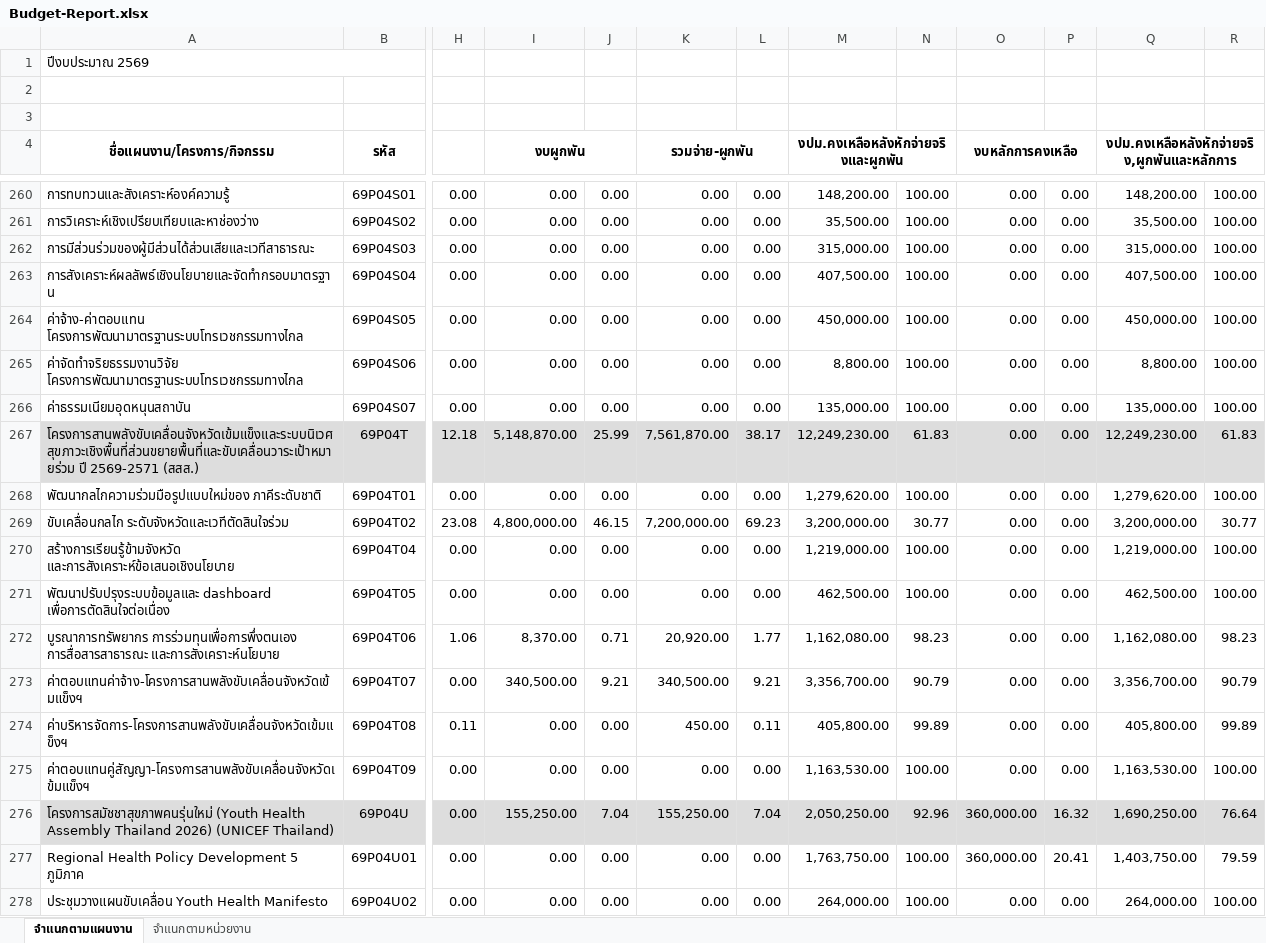
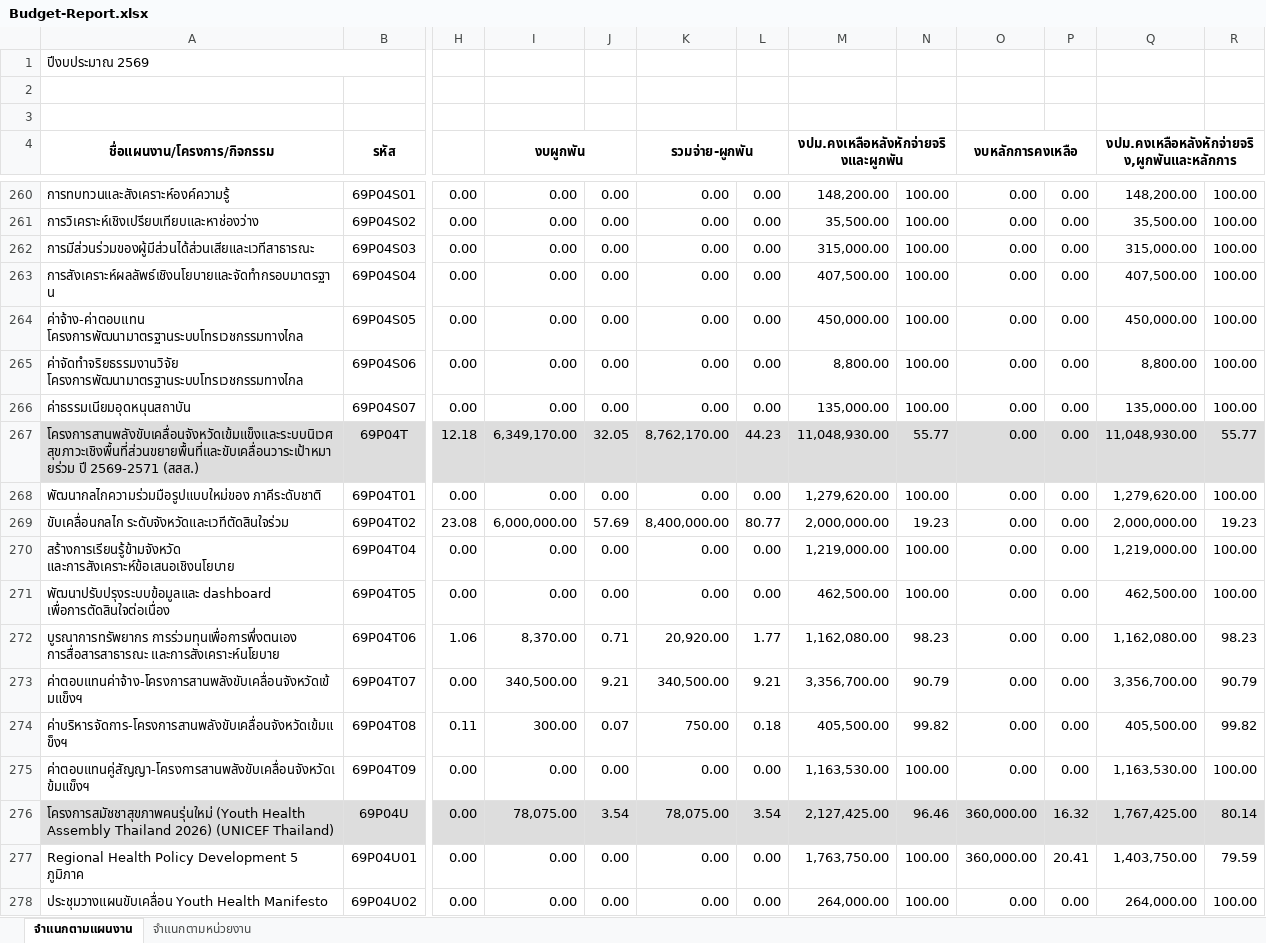
Before and after one commit to nhco101/budgetreport, an Excel workbook: Budget-Report.xlsx, sheet จำแนกตามแผนงาน, drawn as a sheet; only a part is shown, gaps mark what is left out; values as stored, in another font and other column widths than the file's, no borders; the diff covers the shown part only; the diff names each change by its address in the sheet, - before the commit and + after, or states it on an @@ line.

Commit message:
Update Data 2569-07-18

```diff
--- a/Budget-Report.xlsx (sheet จำแนกตามแผนงาน)
+++ b/Budget-Report.xlsx (sheet จำแนกตามแผนงาน)
-I267 (งบผูกพัน): 5,148,870.00
+I267 (งบผูกพัน): 6,349,170.00
-J267: 25.99
+J267: 32.05
-K267 (รวมจ่าย-ผูกพัน): 7,561,870.00
+K267 (รวมจ่าย-ผูกพัน): 8,762,170.00
-L267: 38.17
+L267: 44.23
-M267: 12,249,230.00
+M267: 11,048,930.00
-N267: 61.83
+N267: 55.77
-Q267: 12,249,230.00
+Q267: 11,048,930.00
-R267: 61.83
+R267: 55.77
-I269 (งบผูกพัน): 4,800,000.00
+I269 (งบผูกพัน): 6,000,000.00
-J269: 46.15
+J269: 57.69
-K269 (รวมจ่าย-ผูกพัน): 7,200,000.00
+K269 (รวมจ่าย-ผูกพัน): 8,400,000.00
-L269: 69.23
+L269: 80.77
-M269: 3,200,000.00
+M269: 2,000,000.00
-N269: 30.77
+N269: 19.23
-Q269: 3,200,000.00
+Q269: 2,000,000.00
-R269: 30.77
+R269: 19.23
-I274 (งบผูกพัน): 0.00
+I274 (งบผูกพัน): 300.00
-J274: 0.00
+J274: 0.07
-K274 (รวมจ่าย-ผูกพัน): 450.00
+K274 (รวมจ่าย-ผูกพัน): 750.00
-L274: 0.11
+L274: 0.18
-M274: 405,800.00
+M274: 405,500.00
-N274: 99.89
+N274: 99.82
-Q274: 405,800.00
+Q274: 405,500.00
-R274: 99.89
+R274: 99.82
-I276 (งบผูกพัน): 155,250.00
+I276 (งบผูกพัน): 78,075.00
-J276: 7.04
+J276: 3.54
-K276 (รวมจ่าย-ผูกพัน): 155,250.00
+K276 (รวมจ่าย-ผูกพัน): 78,075.00
-L276: 7.04
+L276: 3.54
-M276: 2,050,250.00
+M276: 2,127,425.00
-N276: 92.96
+N276: 96.46
-Q276: 1,690,250.00
+Q276: 1,767,425.00
-R276: 76.64
+R276: 80.14
```
Also changed, not shown: 13 added rows, 7 removed rows and 793 edited cells elsewhere in this sheet, sheet จำแนกตามหน่วยงาน, 1 other file.
